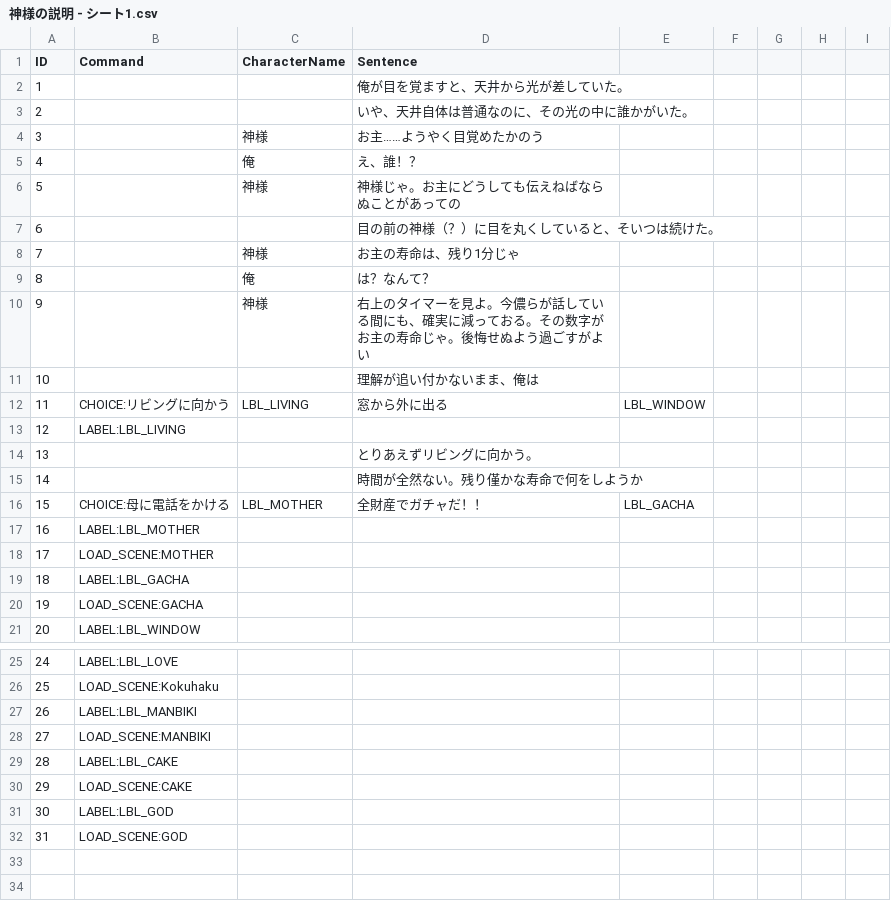
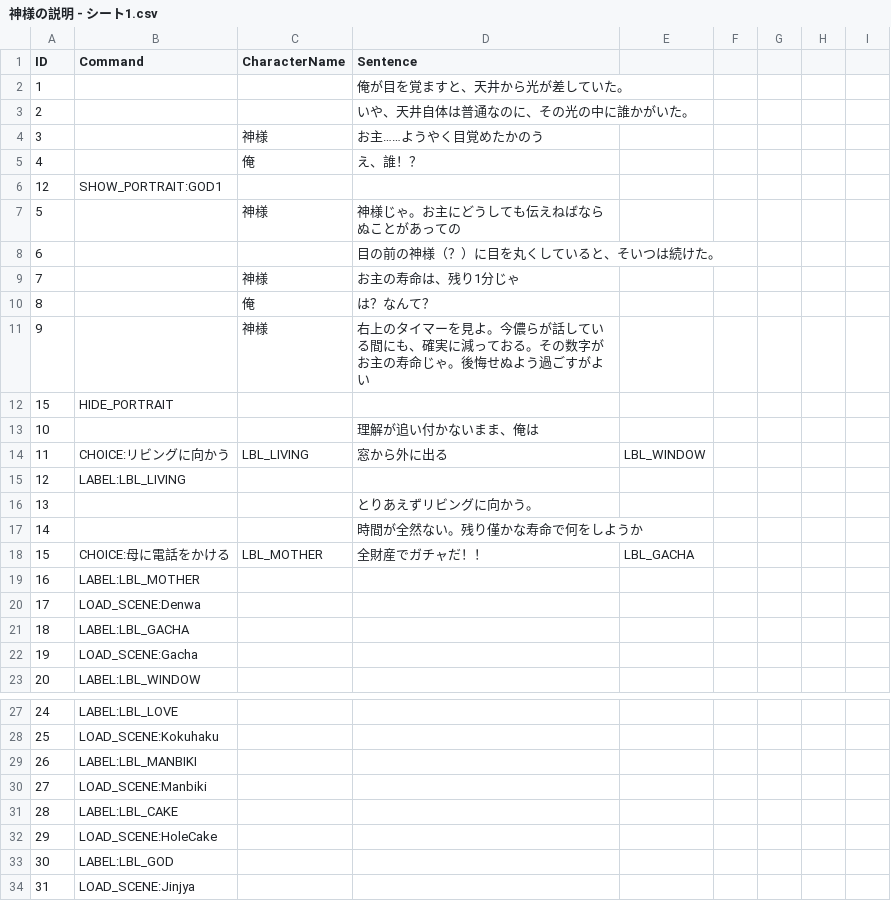
Before and after one commit to Enoki8/1week-summer-3, a CSV file: 1week-summer-3/Assets/Resources/神様の説明 - シート1.csv, drawn as a sheet; only a part is shown, gaps mark what is left out; addresses are those after the commit; the diff names each change by its address in the sheet, - before the commit and + after, or states it on an @@ line.

```diff
--- a/1week-summer-3/Assets/Resources/神様の説明 - シート1.csv
+++ b/1week-summer-3/Assets/Resources/神様の説明 - シート1.csv
+row 6: 12 | SHOW_PORTRAIT:GOD1
+row 12: 15 | HIDE_PORTRAIT
-B20 (Command): LOAD_SCENE:MOTHER
+B20 (Command): LOAD_SCENE:Denwa
-B22 (Command): LOAD_SCENE:GACHA
+B22 (Command): LOAD_SCENE:Gacha
-B30 (Command): LOAD_SCENE:MANBIKI
+B30 (Command): LOAD_SCENE:Manbiki
-B32 (Command): LOAD_SCENE:CAKE
+B32 (Command): LOAD_SCENE:HoleCake
-B34 (Command): LOAD_SCENE:GOD
+B34 (Command): LOAD_SCENE:Jinjya
```
Also changed, not shown: 1week-summer-3/Assets/Resources/ホールケーキ - シート1.csv, 1week-summer-3/Assets/Resources/神社 - シート1 .csv, 22 other files.
